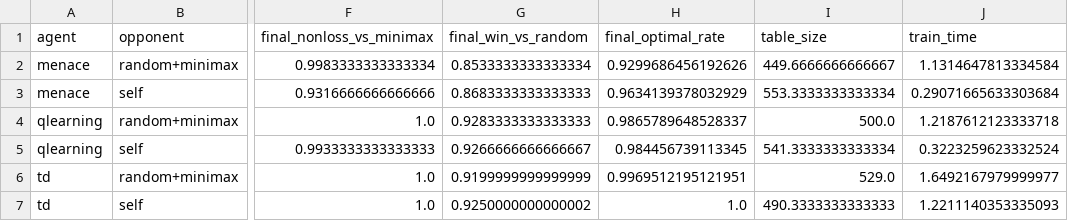
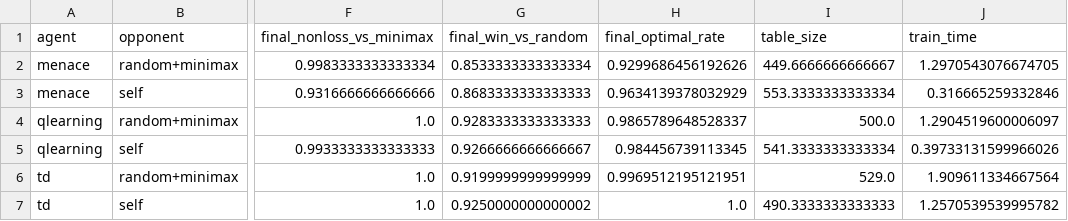
Before and after one commit to Sky1219/mnk-bench, a CSV file: docs/results/tabular/tabular_summary.csv, drawn as a sheet; only a part is shown, gaps mark what is left out; the diff names each change by its address in the sheet, - before the commit and + after, or states it on an @@ line.

```diff
--- a/docs/results/tabular/tabular_summary.csv
+++ b/docs/results/tabular/tabular_summary.csv
-J2 (train_time): 1.1314647813334584
+J2 (train_time): 1.2970543076674705
-J3 (train_time): 0.29071665633303684
+J3 (train_time): 0.316665259332846
-J4 (train_time): 1.2187612123333718
+J4 (train_time): 1.2904519600006097
-J5 (train_time): 0.3223259623332524
+J5 (train_time): 0.39733131599966026
-J6 (train_time): 1.6492167979999977
+J6 (train_time): 1.909611334667564
-J7 (train_time): 1.2211140353335093
+J7 (train_time): 1.2570539539995782
```
Also changed, not shown: docs/results/bigboards/tabular_scaling.csv, docs/results/elo/elo.csv, 33 other files.
